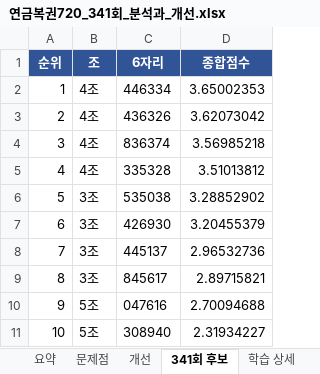
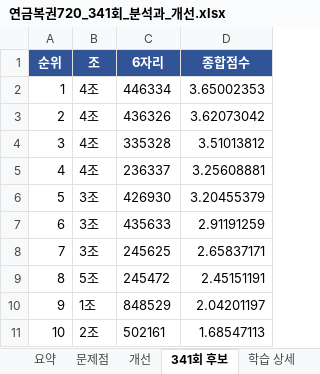
Before and after one commit to az9407/lotto-olympiad-engine, an Excel workbook: pension720/results/round_341/연금복권720_341회_분석과_개선.xlsx, sheet 341회 후보, drawn as a sheet; values as stored, in another font and other column widths than the file's, no borders; the diff names each change by its address in the sheet, - before the commit and + after, or states it on an @@ line.

```diff
--- a/pension720/results/round_341/연금복권720_341회_분석과_개선.xlsx (sheet 341회 후보)
+++ b/pension720/results/round_341/연금복권720_341회_분석과_개선.xlsx (sheet 341회 후보)
-C4 (6자리): 836374
+C4 (6자리): 335328
-D4 (종합점수): 3.56985218
+D4 (종합점수): 3.51013812
-C5 (6자리): 335328
+C5 (6자리): 236337
-D5 (종합점수): 3.51013812
+D5 (종합점수): 3.25608881
-C6 (6자리): 535038
+C6 (6자리): 426930
-D6 (종합점수): 3.28852902
+D6 (종합점수): 3.20455379
-C7 (6자리): 426930
+C7 (6자리): 435633
-D7 (종합점수): 3.20455379
+D7 (종합점수): 2.91191259
-C8 (6자리): 445137
+C8 (6자리): 245625
-D8 (종합점수): 2.96532736
+D8 (종합점수): 2.65837171
-B9 (조): 3조
+B9 (조): 5조
-C9 (6자리): 845617
+C9 (6자리): 245472
-D9 (종합점수): 2.89715821
+D9 (종합점수): 2.45151191
-B10 (조): 5조
+B10 (조): 1조
-C10 (6자리): 047616
+C10 (6자리): 848529
-D10 (종합점수): 2.70094688
+D10 (종합점수): 2.04201197
-B11 (조): 5조
+B11 (조): 2조
-C11 (6자리): 308940
+C11 (6자리): 502161
-D11 (종합점수): 2.31934227
+D11 (종합점수): 1.68547113
```
Also changed, not shown: sheet 개선, 2 other files.
